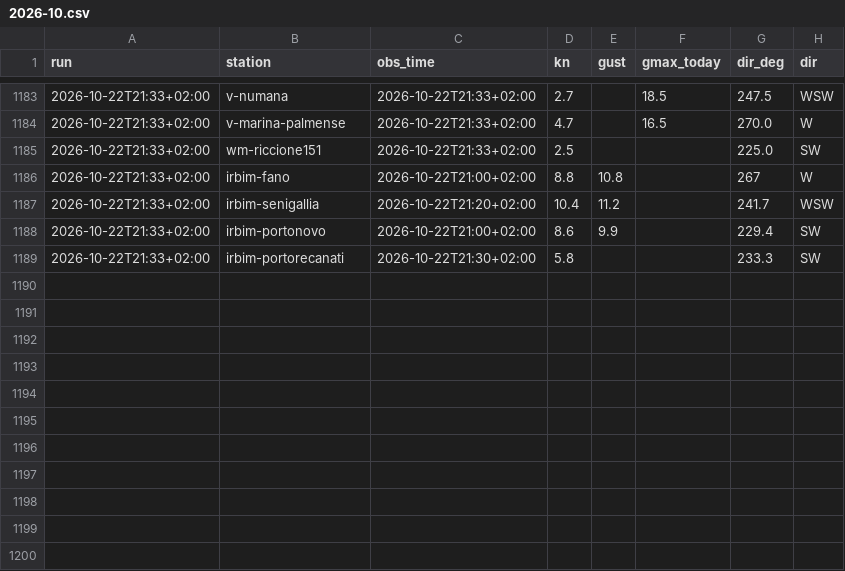
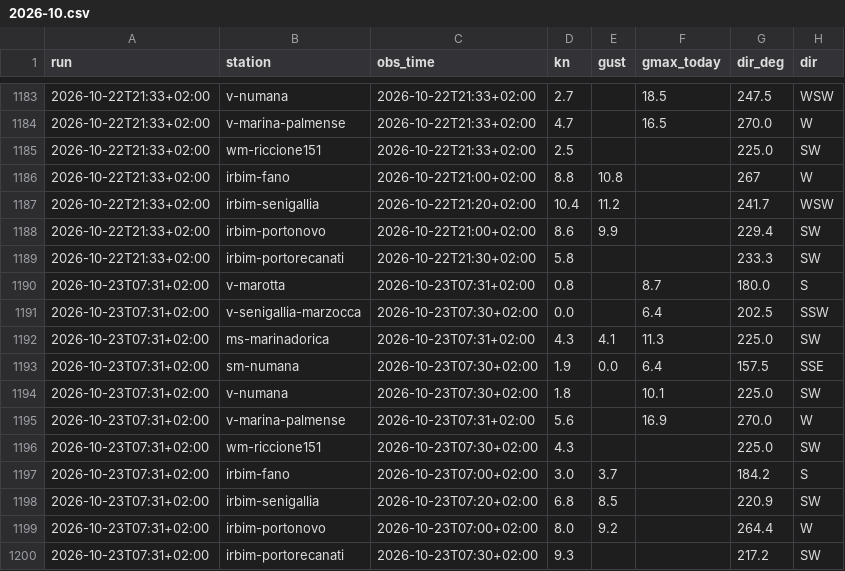
Before and after one commit to giuliobellitti-cell/spot-board-dati, a CSV file: data/obs/2026-10.csv, drawn as a sheet; only a part is shown, gaps mark what is left out.

```diff
--- a/data/obs/2026-10.csv
+++ b/data/obs/2026-10.csv
@@ -1189 +1189,12 @@ run,station,obs_time,kn,gust,gmax_today,dir_deg,dir
 2026-10-22T21:33+02:00,irbim-portorecanati,2026-10-22T21:30+02:00,5.8,,,233.3,SW
+2026-10-23T07:31+02:00,v-marotta,2026-10-23T07:31+02:00,0.8,,8.7,180.0,S
+2026-10-23T07:31+02:00,v-senigallia-marzocca,2026-10-23T07:30+02:00,0.0,,6.4,202.5,SSW
+2026-10-23T07:31+02:00,ms-marinadorica,2026-10-23T07:31+02:00,4.3,4.1,11.3,225.0,SW
+2026-10-23T07:31+02:00,sm-numana,2026-10-23T07:30+02:00,1.9,0.0,6.4,157.5,SSE
+2026-10-23T07:31+02:00,v-numana,2026-10-23T07:30+02:00,1.8,,10.1,225.0,SW
+2026-10-23T07:31+02:00,v-marina-palmense,2026-10-23T07:31+02:00,5.6,,16.9,270.0,W
+2026-10-23T07:31+02:00,wm-riccione151,2026-10-23T07:30+02:00,4.3,,,225.0,SW
+2026-10-23T07:31+02:00,irbim-fano,2026-10-23T07:00+02:00,3.0,3.7,,184.2,S
+2026-10-23T07:31+02:00,irbim-senigallia,2026-10-23T07:20+02:00,6.8,8.5,,220.9,SW
+2026-10-23T07:31+02:00,irbim-portonovo,2026-10-23T07:00+02:00,8.0,9.2,,264.4,W
+2026-10-23T07:31+02:00,irbim-portorecanati,2026-10-23T07:30+02:00,9.3,,,217.2,SW
```
Also changed, not shown: data/mare/2026-10.csv, 2 other files.
